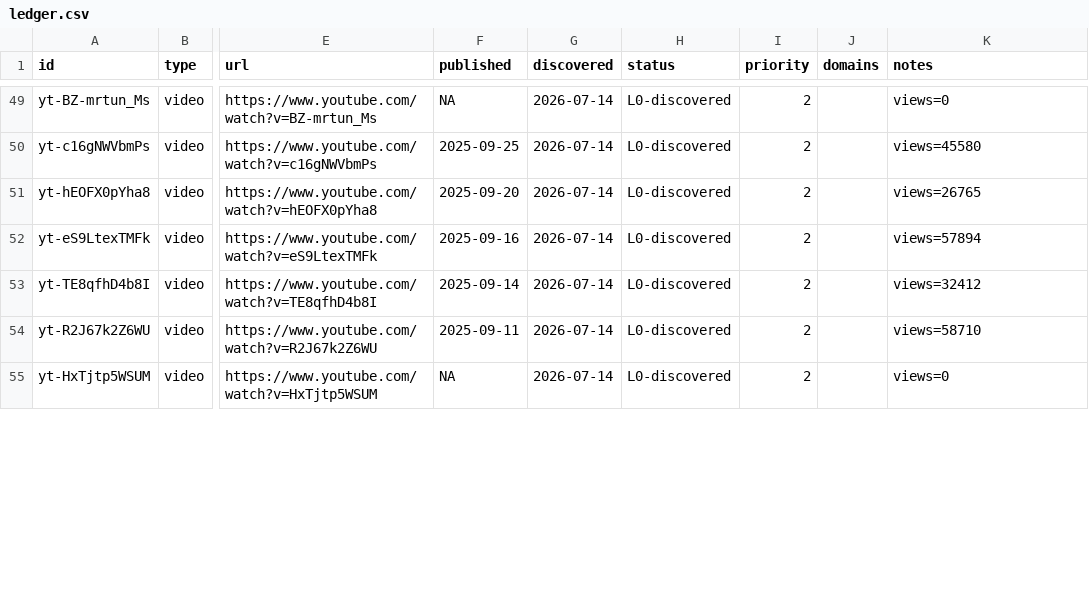
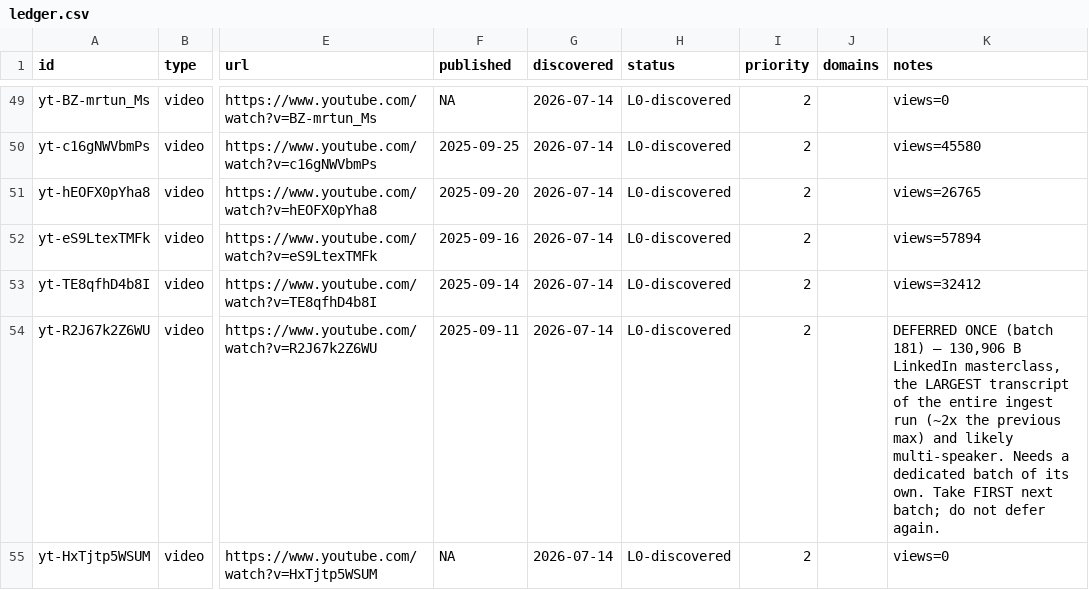
Before and after one commit to claes-work/chris-do-clone, a CSV file: pipeline/ledger.csv, drawn as a sheet; only a part is shown, gaps mark what is left out; the diff covers the shown part only; the diff names each change by its address in the sheet, - before the commit and + after, or states it on an @@ line.

Commit message:
ingest: yt batch (@thefutur, 2) — two origin stories
L2 943 → 945. Ingested 2, deferred 1 once (a 131 KB LinkedIn masterclass — the largest
transcript of the run — queued first for batch 182).

2025-08-23 is a 1:1 mentorship recorded on camera and yields two origin stories the
corpus lacked: where the inner dialogue came from ("probably in grade school… the only
person I could talk to is myself" → "is that a helpful thought to have?" → "it's not
until I find myself in a skill that I start to build an identity"), and where the
analytical eye came from (an Art Center film class — "I buy another ticket, I go back
in" → "I credit that class for helping me train my eye"). Plus anchor vs. compass,
"video production is what you do but not what you sell", the six-part speaker
self-assessment, the access critique ("nobody's asking me real questions"), attachment
to the old self, good vs. excellent, a second record-in-HD attestation, and the
fishing story with his son (name-free).

2025-08-28 is a consolidation, said so — but four items are new: "be a non-fungible
human" with the stereotype behind the style, the three story-excavation questions, the
repeatable story CREDITED to Kier McLaren (correcting an earlier unattributed
telling), and the Dip reframed through scarcity.

```diff
--- a/pipeline/ledger.csv
+++ b/pipeline/ledger.csv
-K54 (notes): views=58710
+K54 (notes): DEFERRED ONCE (batch 181) — 130,906 B LinkedIn masterclass, the LARGEST transcript of the entire ingest run (~2x the previous max) and likely multi-speaker. Needs a dedicated batch of its own. Take FIRST next batch; do not defer again.
```
Also changed, not shown: 6 edited cells elsewhere in this file, 5 other files.
